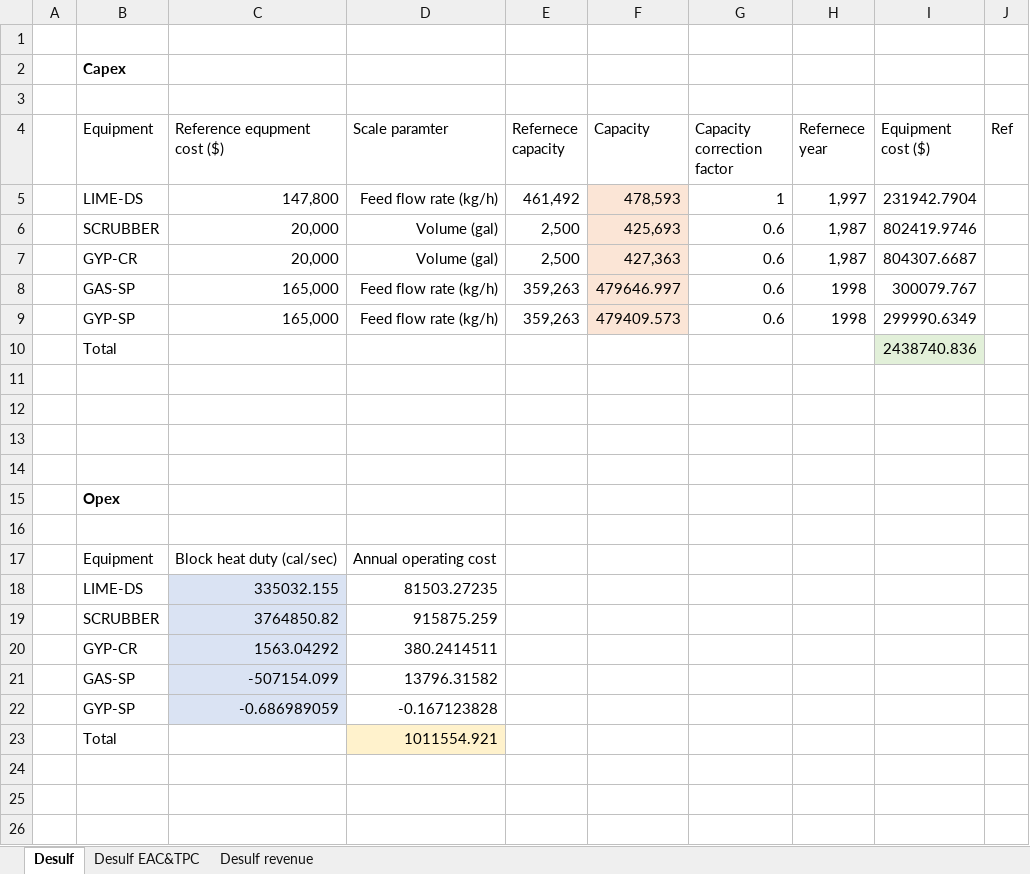
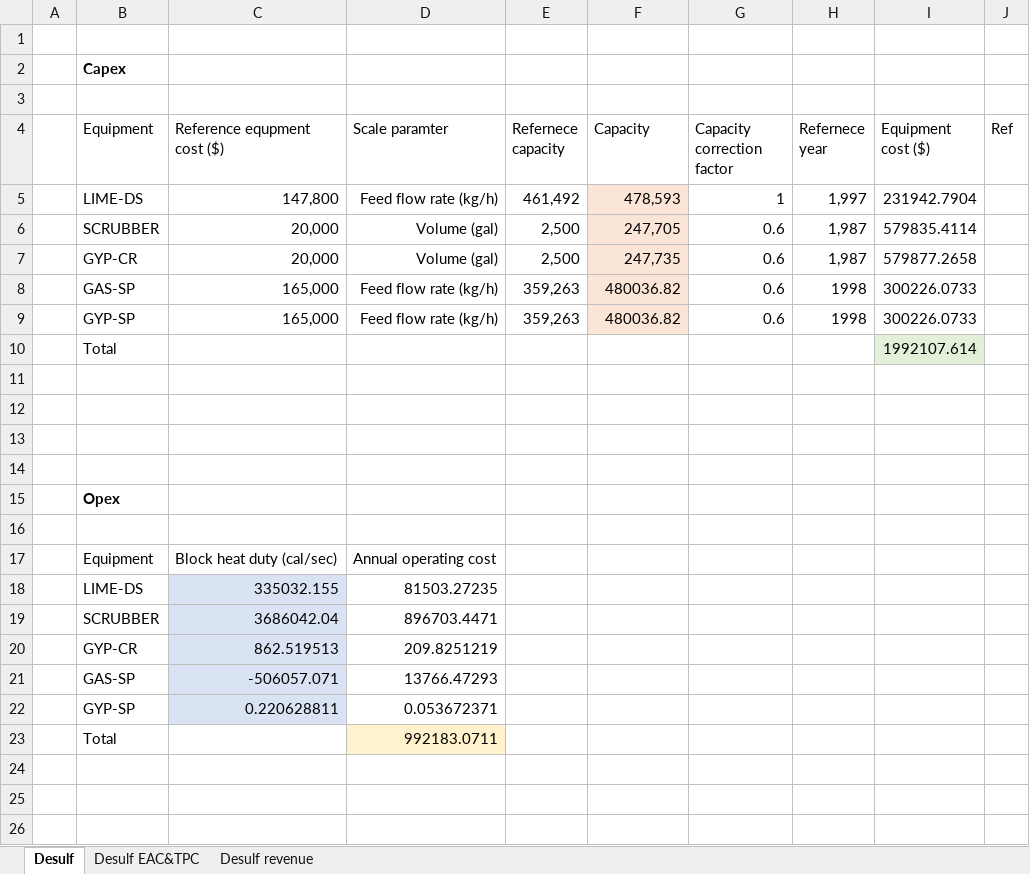
Before and after one commit to NahyeonAn/TeamEnv, an Excel workbook: TEA/TEA_WSS desulfurization.xlsx, sheet Desulf, drawn as a sheet; only a part is shown; values as stored, in another font and other column widths than the file's, no borders; removed rows and columns are numbered as before the commit, all else as after; the diff names each change by its address in the sheet, - before the commit and + after, or states it on an @@ line.

```diff
--- a/TEA/TEA_WSS desulfurization.xlsx (sheet Desulf)
+++ b/TEA/TEA_WSS desulfurization.xlsx (sheet Desulf)
-F6 (Capacity): 425,693
+F6 (Capacity): 247,705
-I6 (Equipment cost ($)): 802419.9746
+I6 (Equipment cost ($)): 579835.4114
-F7 (Capacity): 427,363
+F7 (Capacity): 247,735
-I7 (Equipment cost ($)): 804307.6687
+I7 (Equipment cost ($)): 579877.2658
-F8 (Capacity): 479646.997
+F8 (Capacity): 480036.82
-I8 (Equipment cost ($)): 300079.767
+I8 (Equipment cost ($)): 300226.0733
-F9 (Capacity): 479409.573
+F9 (Capacity): 480036.82
-I9 (Equipment cost ($)): 299990.6349
+I9 (Equipment cost ($)): 300226.0733
-I10 (Equipment cost ($)): 2438740.836
+I10 (Equipment cost ($)): 1992107.614
-row 19:  | SCRUBBER | 3764850.82 | 915875.259
-row 20:  | GYP-CR | 1563.04292 | 380.2414511
-row 21:  | GAS-SP | -507154.099 | 13796.31582
-row 22:  | GYP-SP | -0.686989059 | -0.167123828
-row 23:  | Total |  | 1011554.921
+row 19:  | SCRUBBER | 3686042.04 | 896703.4471
+row 20:  | GYP-CR | 862.519513 | 209.8251219
+row 21:  | GAS-SP | -506057.071 | 13766.47293
+row 22:  | GYP-SP | 0.220628811 | 0.053672371
+row 23:  | Total |  | 992183.0711
```
Also changed, not shown: sheet Desulf EAC&TPC, sheet Desulf revenue, 5 other files.
